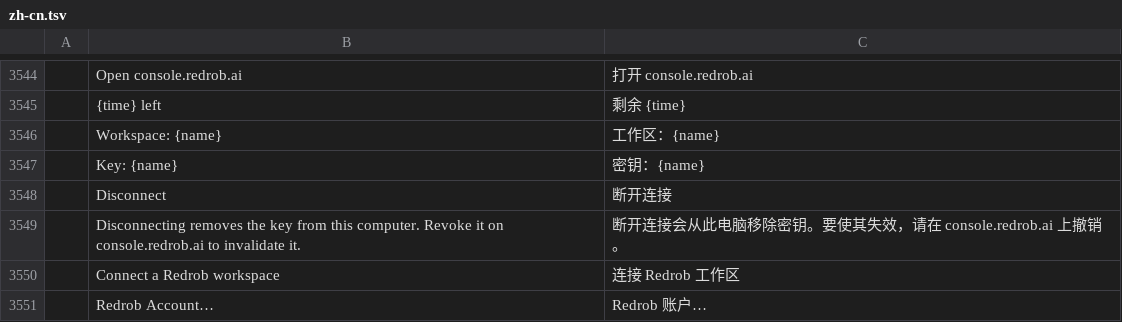
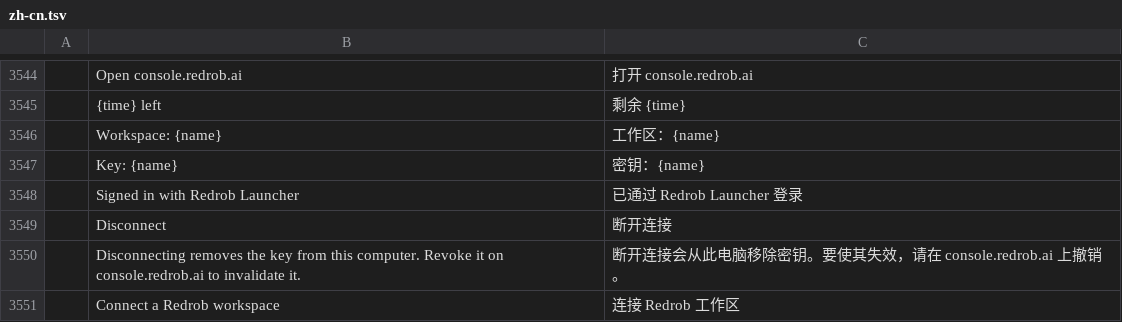
Before and after one commit to redrob-labs/redrob-cut, a TSV file: crates/ui-egui/src/i18n/zh-cn.tsv, drawn as a sheet; only a part is shown, gaps mark what is left out; the shorter side is filled out with more unchanged rows.

Commit message:
feat: use Redrob Launcher's sign-in when this app has no key of its own (#6)
Redrob Launcher signs a computer in to a Redrob workspace once and keeps the key
in a shared account file every Redrob app may read (redrob-launcher
docs/shared-account.md). Redrob Cut now falls back to that key, so a person who
signed in in the launcher doesn't connect this app separately. Same change as
Redrob CAD's.

- device.rs: `shared_account_path()` resolves the shared file
  (`~/.config/redrob-shared/account.json`, `~/Library/Application Support/
  ai.redrob.shared/account.json`, `%APPDATA%\Redrob\Shared\account.json`, or
  `REDROB_SHARED_DIR`). `KeySource::current()` returns this app's own key when it
  has one, else the shared key, read fresh each time an AI feature starts.
- A change of the shared key (signing in or out in the launcher) bumps the
  account generation, so running AI features restart with the new key, as they
  do for a change made here.
- Disconnect still removes only this app's own key; the shared file is the
  launcher's. When the key in use is the shared one, the account panel says
  "Signed in with Redrob Launcher" instead of offering Disconnect (translated in
  the four catalogues that carry the account strings: es, fr, ja, zh-cn).

Tests: a new device test covers no key, the shared key used and marked, the
restart on a shared change and none on an unchanged one, the own key winning,
Disconnect leaving the shared file alone, and signing out in the launcher.
cargo test -p filmcraft -p filmcraft-ui-egui: 488 passed, 0 failed; clippy
-D warnings and fmt clean; upstream-boundary and no-upstream-services checks ok.

Co-authored-by: Janghoon Lee <44862514+savagemanage@users.noreply.github.com>

```diff
--- a/crates/ui-egui/src/i18n/zh-cn.tsv
+++ b/crates/ui-egui/src/i18n/zh-cn.tsv
@@ -3547,2 +3547,3 @@
 	Key: {name}	密钥：{name}
+	Signed in with Redrob Launcher	已通过 Redrob Launcher 登录
 	Disconnect	断开连接
```
Also changed, not shown: crates/ui-egui/src/i18n/es.tsv, crates/ui-egui/src/i18n/fr.tsv, 5 other files.
